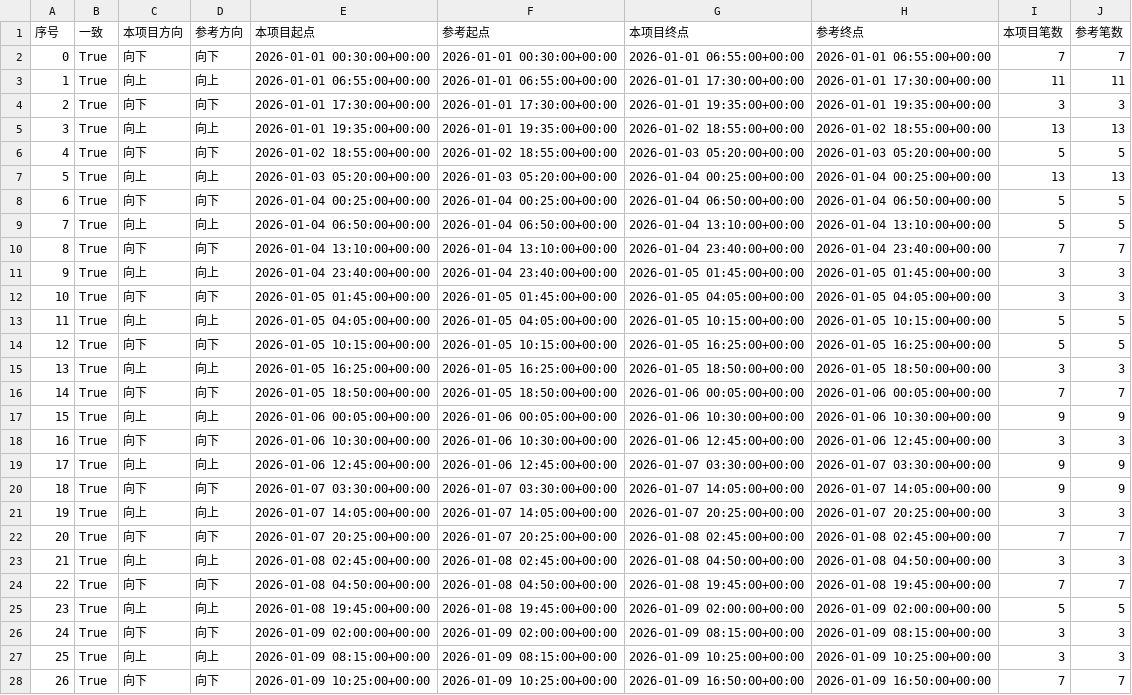
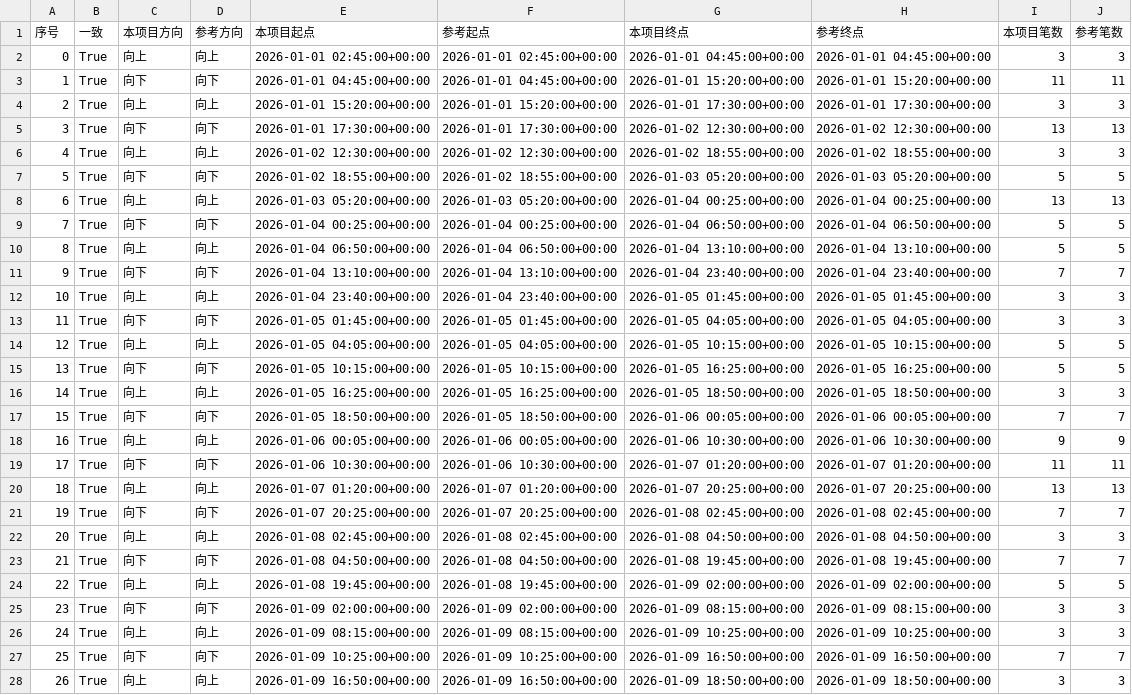
Before and after one commit to pyxm1618/chan-new, a CSV file: artifacts/regression/live_5000_5m_demo_feature_sequence_segment_comparison.csv, drawn as a sheet; only a part is shown; the shorter side is filled out with more unchanged rows; removed rows and columns are numbered as before the commit, all else as after; the diff covers the shown part only; the diff names each change by its address in the sheet, - before the commit and + after, or states it on an @@ line.

```diff
--- a/artifacts/regression/live_5000_5m_demo_feature_sequence_segment_comparison.csv
+++ b/artifacts/regression/live_5000_5m_demo_feature_sequence_segment_comparison.csv
+row 2: 0 | True | 向上 | 向上 | 2026-01-01 02:45:00+00:00 | 2026-01-01 02:45:00+00:00 | 2026-01-01 04:45:00+00:00 | 2026-01-01 04:45:00+00:00 | 3 | 3
@@ column A (序号) renumbered between rows 3 and 55 @@
-E3 (本项目起点): 2026-01-01 00:30:00+00:00
+E3 (本项目起点): 2026-01-01 04:45:00+00:00
-F3 (参考起点): 2026-01-01 00:30:00+00:00
+F3 (参考起点): 2026-01-01 04:45:00+00:00
-G3 (本项目终点): 2026-01-01 06:55:00+00:00
+G3 (本项目终点): 2026-01-01 15:20:00+00:00
-H3 (参考终点): 2026-01-01 06:55:00+00:00
+H3 (参考终点): 2026-01-01 15:20:00+00:00
-I3 (本项目笔数): 7
+I3 (本项目笔数): 11
-J3 (参考笔数): 7
+J3 (参考笔数): 11
-E4 (本项目起点): 2026-01-01 06:55:00+00:00
+E4 (本项目起点): 2026-01-01 15:20:00+00:00
-F4 (参考起点): 2026-01-01 06:55:00+00:00
+F4 (参考起点): 2026-01-01 15:20:00+00:00
-I4 (本项目笔数): 11
+I4 (本项目笔数): 3
-J4 (参考笔数): 11
+J4 (参考笔数): 3
-G5 (本项目终点): 2026-01-01 19:35:00+00:00
+G5 (本项目终点): 2026-01-02 12:30:00+00:00
-H5 (参考终点): 2026-01-01 19:35:00+00:00
+H5 (参考终点): 2026-01-02 12:30:00+00:00
-I5 (本项目笔数): 3
+I5 (本项目笔数): 13
-J5 (参考笔数): 3
+J5 (参考笔数): 13
-E6 (本项目起点): 2026-01-01 19:35:00+00:00
+E6 (本项目起点): 2026-01-02 12:30:00+00:00
-F6 (参考起点): 2026-01-01 19:35:00+00:00
+F6 (参考起点): 2026-01-02 12:30:00+00:00
-I6 (本项目笔数): 13
+I6 (本项目笔数): 3
-J6 (参考笔数): 13
+J6 (参考笔数): 3
-G19 (本项目终点): 2026-01-06 12:45:00+00:00
+G19 (本项目终点): 2026-01-07 01:20:00+00:00
-H19 (参考终点): 2026-01-06 12:45:00+00:00
+H19 (参考终点): 2026-01-07 01:20:00+00:00
-I19 (本项目笔数): 3
+I19 (本项目笔数): 11
-J19 (参考笔数): 3
+J19 (参考笔数): 11
-row 19: 17 | True | 向上 | 向上 | 2026-01-06 12:45:00+00:00 | 2026-01-06 12:45:00+00:00 | 2026-01-07 03:30:00+00:00 | 2026-01-07 03:30:00+00:00 | 9 | 9
-row 20: 18 | True | 向下 | 向下 | 2026-01-07 03:30:00+00:00 | 2026-01-07 03:30:00+00:00 | 2026-01-07 14:05:00+00:00 | 2026-01-07 14:05:00+00:00 | 9 | 9
-E20 (本项目起点): 2026-01-07 14:05:00+00:00
+E20 (本项目起点): 2026-01-07 01:20:00+00:00
-F20 (参考起点): 2026-01-07 14:05:00+00:00
+F20 (参考起点): 2026-01-07 01:20:00+00:00
-I20 (本项目笔数): 3
+I20 (本项目笔数): 13
-J20 (参考笔数): 3
+J20 (参考笔数): 13
```
Also changed, not shown: 6 removed rows and 40 edited cells elsewhere in this file, artifacts/demo_feature_elements.csv, artifacts/real/BTCUSDT_spot_1h_20191014-0600_20191104-0100_feature_elements.csv, 49 other files.
